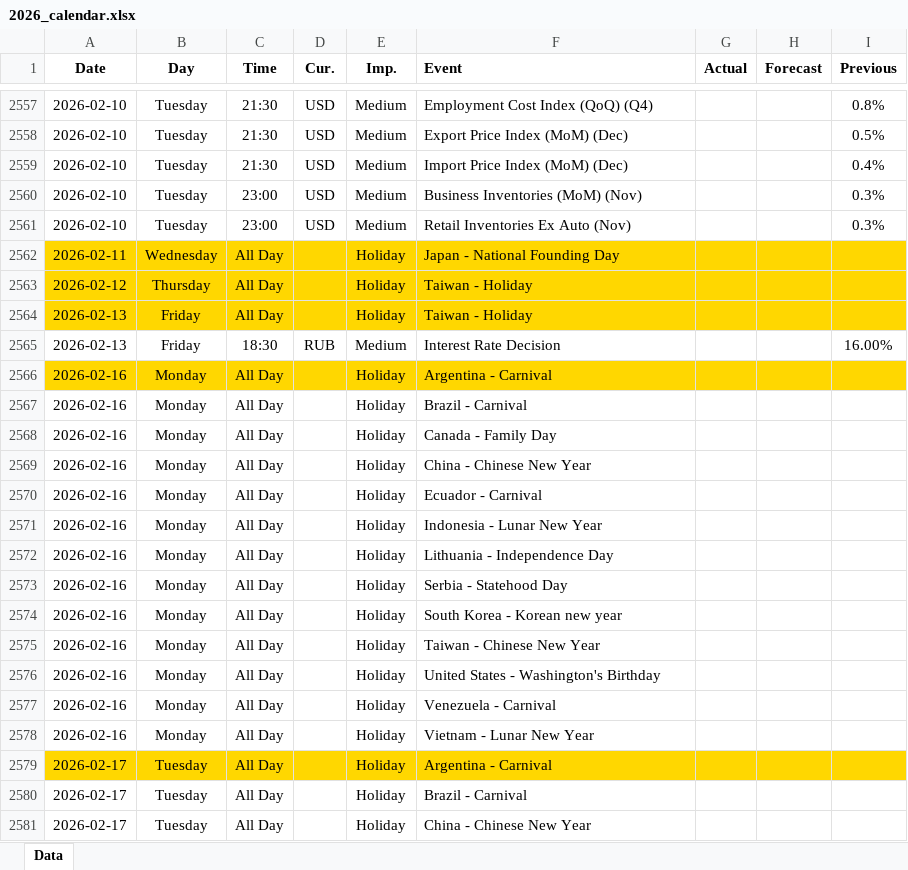
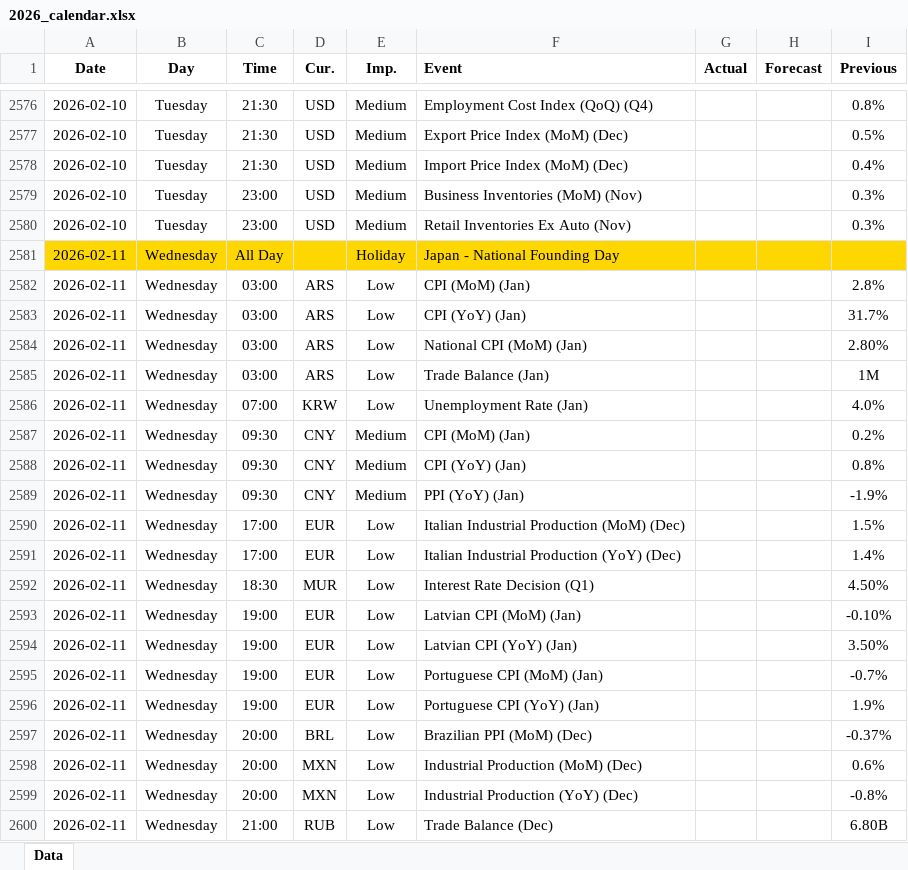
Before and after one commit to yiyousiow000814/XAUUSD-Calendar-Agent, an Excel workbook: data/Economic_Calendar/2026/2026_calendar.xlsx, sheet Data, drawn as a sheet; only a part is shown, gaps mark what is left out; the shorter side is filled out with more unchanged rows; values as stored, in another font and other column widths than the file's, no borders; the diff covers the shown part only; the diff names each change by its address in the sheet, - before the commit and + after, or states it on an @@ line.

```diff
--- a/data/Economic_Calendar/2026/2026_calendar.xlsx (sheet Data)
+++ b/data/Economic_Calendar/2026/2026_calendar.xlsx (sheet Data)
+row 2582: 2026-02-11 | Wednesday | 03:00 | ARS | Low | CPI (MoM) (Jan) |  |  | 2.8%
+row 2583: 2026-02-11 | Wednesday | 03:00 | ARS | Low | CPI (YoY) (Jan) |  |  | 31.7%
+row 2584: 2026-02-11 | Wednesday | 03:00 | ARS | Low | National CPI (MoM) (Jan) |  |  | 2.80%
+row 2585: 2026-02-11 | Wednesday | 03:00 | ARS | Low | Trade Balance (Jan) |  |  | 1M
+row 2586: 2026-02-11 | Wednesday | 07:00 | KRW | Low | Unemployment Rate (Jan) |  |  | 4.0%
+row 2587: 2026-02-11 | Wednesday | 09:30 | CNY | Medium | CPI (MoM) (Jan) |  |  | 0.2%
+row 2588: 2026-02-11 | Wednesday | 09:30 | CNY | Medium | CPI (YoY) (Jan) |  |  | 0.8%
+row 2589: 2026-02-11 | Wednesday | 09:30 | CNY | Medium | PPI (YoY) (Jan) |  |  | -1.9%
+row 2590: 2026-02-11 | Wednesday | 17:00 | EUR | Low | Italian Industrial Production (MoM) (Dec) |  |  | 1.5%
+row 2591: 2026-02-11 | Wednesday | 17:00 | EUR | Low | Italian Industrial Production (YoY) (Dec) |  |  | 1.4%
+row 2592: 2026-02-11 | Wednesday | 18:30 | MUR | Low | Interest Rate Decision (Q1) |  |  | 4.50%
+row 2593: 2026-02-11 | Wednesday | 19:00 | EUR | Low | Latvian CPI (MoM) (Jan) |  |  | -0.10%
+row 2594: 2026-02-11 | Wednesday | 19:00 | EUR | Low | Latvian CPI (YoY) (Jan) |  |  | 3.50%
+row 2595: 2026-02-11 | Wednesday | 19:00 | EUR | Low | Portuguese CPI (MoM) (Jan) |  |  | -0.7%
+row 2596: 2026-02-11 | Wednesday | 19:00 | EUR | Low | Portuguese CPI (YoY) (Jan) |  |  | 1.9%
+row 2597: 2026-02-11 | Wednesday | 20:00 | BRL | Low | Brazilian PPI (MoM) (Dec) |  |  | -0.37%
+row 2598: 2026-02-11 | Wednesday | 20:00 | MXN | Low | Industrial Production (MoM) (Dec) |  |  | 0.6%
+row 2599: 2026-02-11 | Wednesday | 20:00 | MXN | Low | Industrial Production (YoY) (Dec) |  |  | -0.8%
+row 2600: 2026-02-11 | Wednesday | 21:00 | RUB | Low | Trade Balance (Dec) |  |  | 6.80B
```
Also changed, not shown: 29 added rows and 113 edited cells elsewhere in this sheet, 2 other files.
